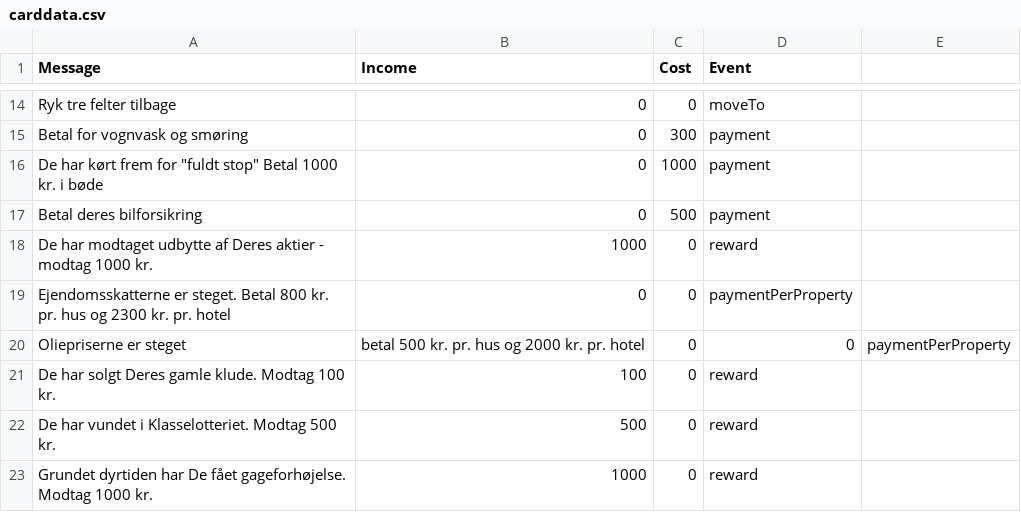
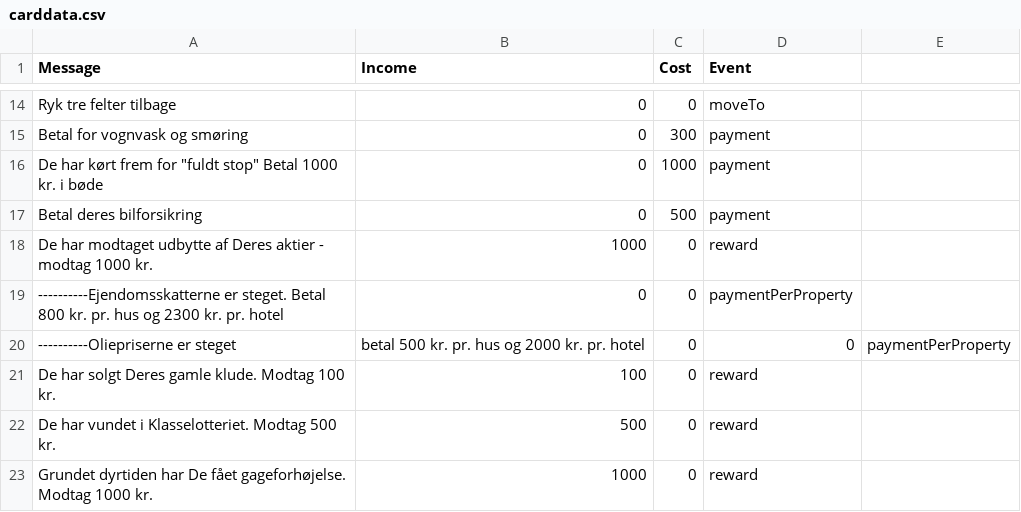
Before and after one commit to Dat1Cphbusiness/MonopolyE24, a CSV file: data/carddata.csv, drawn as a sheet; only a part is shown, gaps mark what is left out; the diff covers the shown part only.

```diff
--- a/data/carddata.csv
+++ b/data/carddata.csv
@@ -18,4 +18,4 @@ Betal deres bilforsikring, 0, 500, payment
 De har modtaget udbytte af Deres aktier - modtag 1000 kr., 1000, 0, reward
-Ejendomsskatterne er steget. Betal 800 kr. pr. hus og 2300 kr. pr. hotel, 0, 0, paymentPerProperty
-Oliepriserne er steget, betal 500 kr. pr. hus og 2000 kr. pr. hotel, 0, 0, paymentPerProperty
+----------Ejendomsskatterne er steget. Betal 800 kr. pr. hus og 2300 kr. pr. hotel, 0, 0, paymentPerProperty
+----------Oliepriserne er steget, betal 500 kr. pr. hus og 2000 kr. pr. hotel, 0, 0, paymentPerProperty
 De har solgt Deres gamle klude. Modtag 100 kr., 100, 0, reward
```
Also changed, not shown: 2 added rows, 4 removed rows and 4 edited cells elsewhere in this file.
